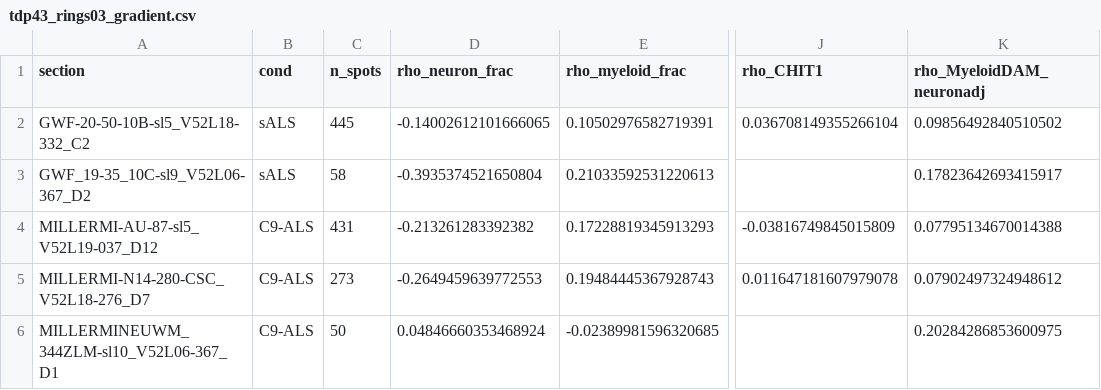
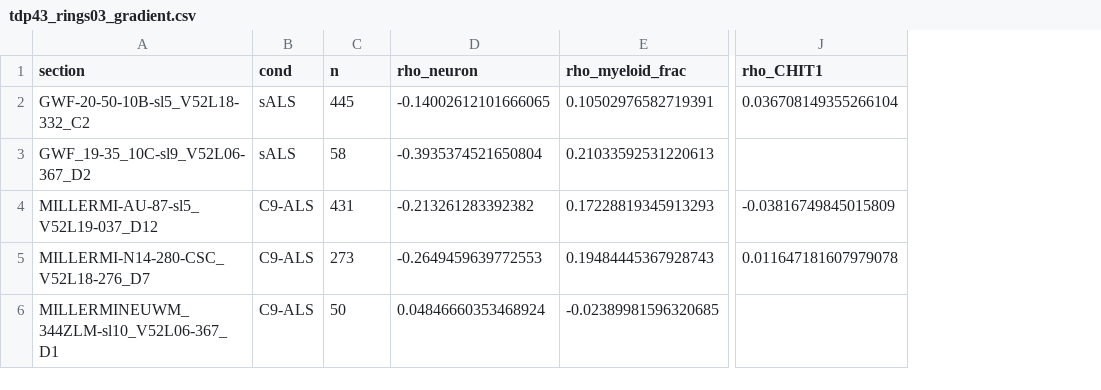
Before and after one commit to rikku1983/C9orf72-ALS, a CSV file: results/tables/tdp43_rings03_gradient.csv, drawn as a sheet; only a part is shown, gaps mark what is left out; the diff names each change by its address in the sheet, - before the commit and + after, or states it on an @@ line.

```diff
--- a/results/tables/tdp43_rings03_gradient.csv
+++ b/results/tables/tdp43_rings03_gradient.csv
-column K (rho_MyeloidDAM_neuronadj), rows 2-6: 0.09856492840510502 | 0.17823642693415917 | 0.07795134670014388 | 0.07902497324948612 | 0.20284286853600975
-C1: n_spots
+C1: n
-D1: rho_neuron_frac
+D1: rho_neuron
```
Also changed, not shown: results/tables/tdp43_grade_geometry.csv, 4 other files.
